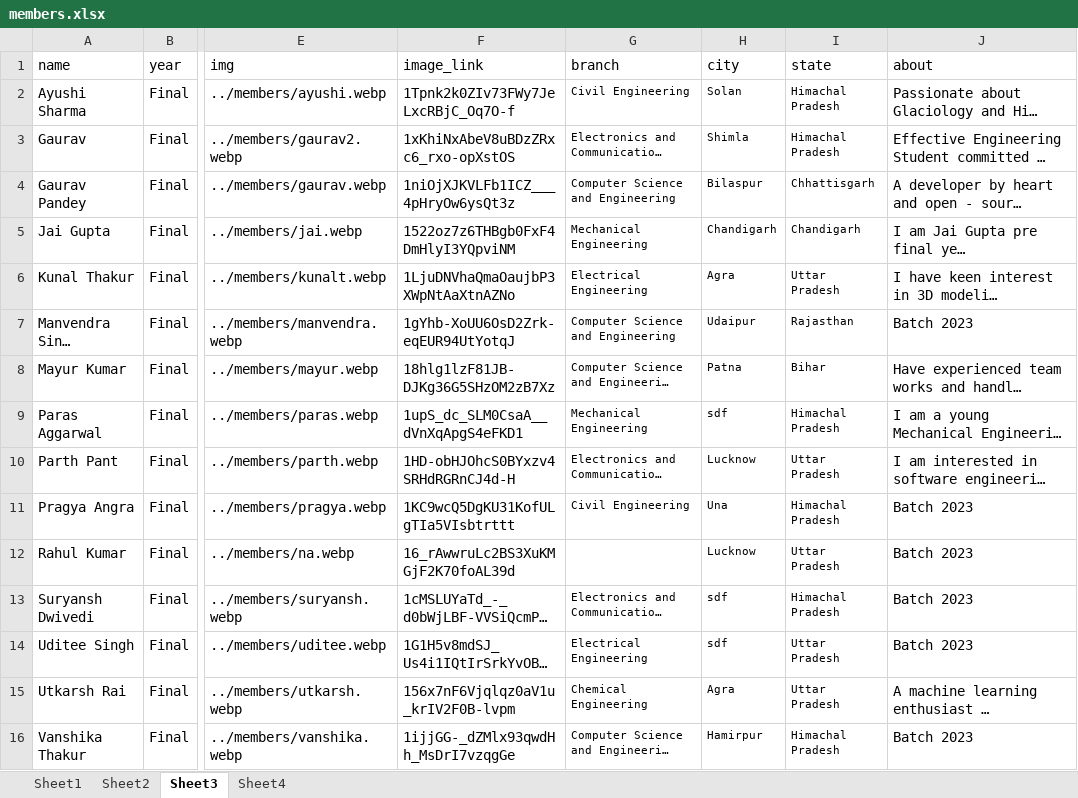
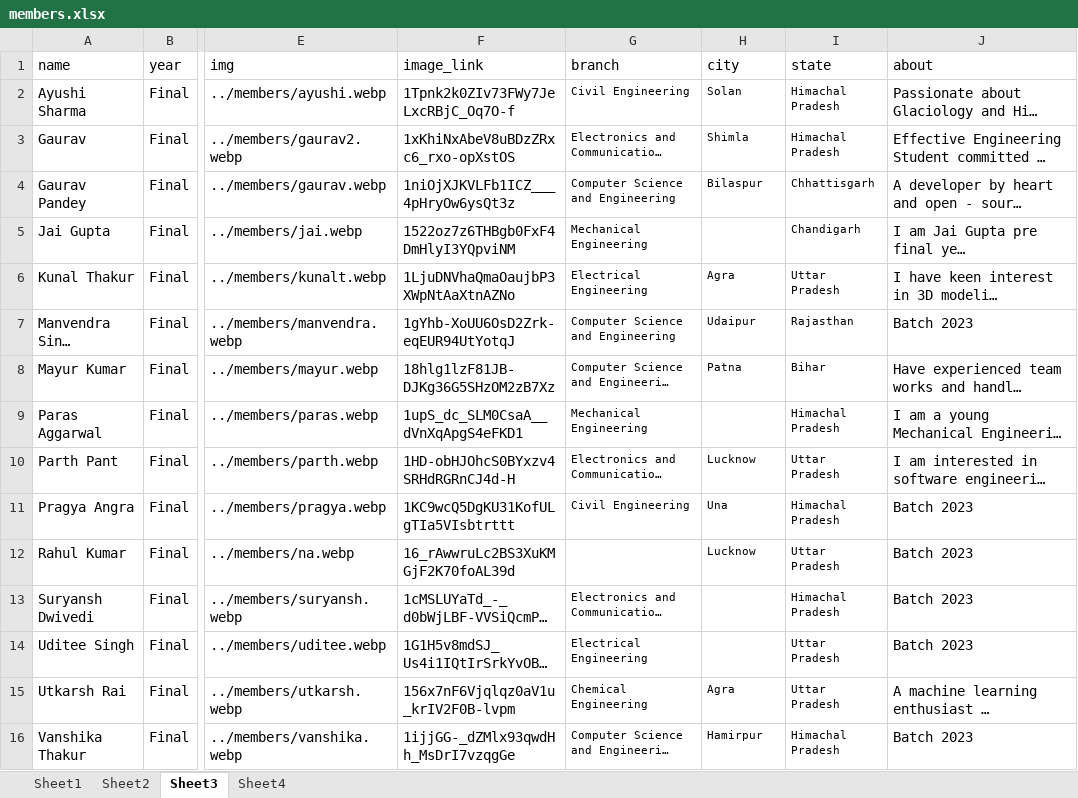
Before and after one commit to istenith/istenith.github.io, an Excel workbook: content/sheets/members.xlsx, sheet Sheet3, drawn as a sheet; only a part is shown, gaps mark what is left out; long unchanged cells end in …; values as stored, in another font and other column widths than the file's, no borders; the diff names each change by its address in the sheet, - before the commit and + after, or states it on an @@ line.

```diff
--- a/content/sheets/members.xlsx (sheet Sheet3)
+++ b/content/sheets/members.xlsx (sheet Sheet3)
-H5 (city): Chandigarh
+H5 (city): (empty)
-H9 (city): sdf
+H9 (city): (empty)
-H13:H14 (city): sdf
+H13:H14 (city): (empty)
```
Also changed, not shown: sheet Sheet2, sheet Sheet4, 1 other file.
